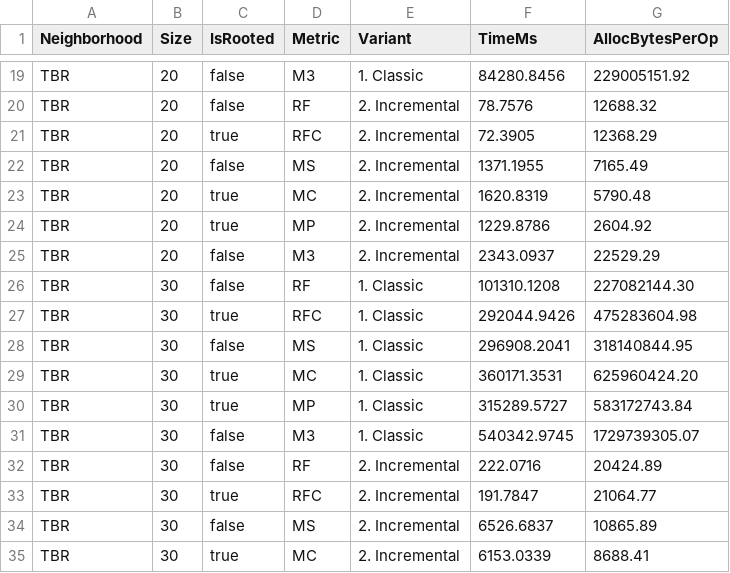
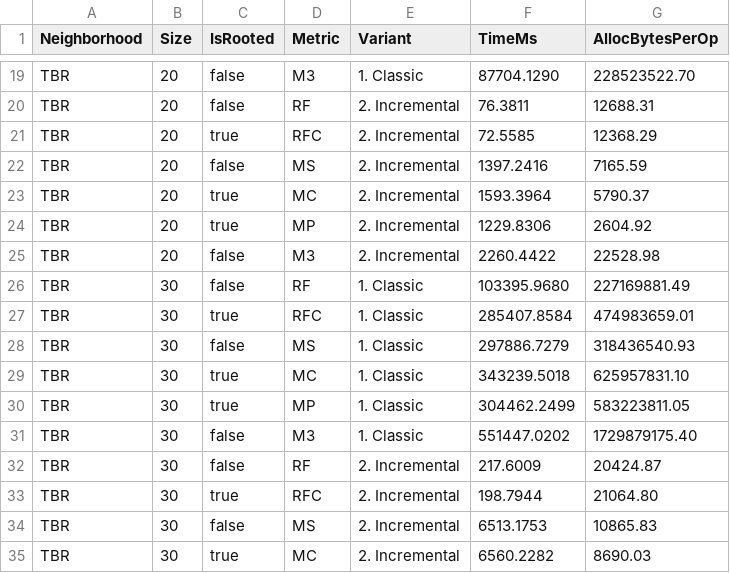
Before and after one commit to TreeCmp/TreeCmpLib, a CSV file: results/jmh/singleStep/benchmark_single_step_TBR.csv, drawn as a sheet; only a part is shown, gaps mark what is left out; the diff covers the shown part only; the diff names each change by its address in the sheet, - before the commit and + after, or states it on an @@ line.

```diff
--- a/results/jmh/singleStep/benchmark_single_step_TBR.csv
+++ b/results/jmh/singleStep/benchmark_single_step_TBR.csv
-F19 (TimeMs): 84280.8456
+F19 (TimeMs): 87704.1290
-G19 (AllocBytesPerOp): 229005151.92
+G19 (AllocBytesPerOp): 228523522.70
-F20 (TimeMs): 78.7576
+F20 (TimeMs): 76.3811
-G20 (AllocBytesPerOp): 12688.32
+G20 (AllocBytesPerOp): 12688.31
-F21 (TimeMs): 72.3905
+F21 (TimeMs): 72.5585
-F22 (TimeMs): 1371.1955
+F22 (TimeMs): 1397.2416
-G22 (AllocBytesPerOp): 7165.49
+G22 (AllocBytesPerOp): 7165.59
-F23 (TimeMs): 1620.8319
+F23 (TimeMs): 1593.3964
-G23 (AllocBytesPerOp): 5790.48
+G23 (AllocBytesPerOp): 5790.37
-F24 (TimeMs): 1229.8786
+F24 (TimeMs): 1229.8306
-F25 (TimeMs): 2343.0937
+F25 (TimeMs): 2260.4422
-G25 (AllocBytesPerOp): 22529.29
+G25 (AllocBytesPerOp): 22528.98
-F26 (TimeMs): 101310.1208
+F26 (TimeMs): 103395.9680
-G26 (AllocBytesPerOp): 227082144.30
+G26 (AllocBytesPerOp): 227169881.49
-F27 (TimeMs): 292044.9426
+F27 (TimeMs): 285407.8584
-G27 (AllocBytesPerOp): 475283604.98
+G27 (AllocBytesPerOp): 474983659.01
-F28 (TimeMs): 296908.2041
+F28 (TimeMs): 297886.7279
-G28 (AllocBytesPerOp): 318140844.95
+G28 (AllocBytesPerOp): 318436540.93
-F29 (TimeMs): 360171.3531
+F29 (TimeMs): 343239.5018
-G29 (AllocBytesPerOp): 625960424.20
+G29 (AllocBytesPerOp): 625957831.10
-F30 (TimeMs): 315289.5727
+F30 (TimeMs): 304462.2499
-G30 (AllocBytesPerOp): 583172743.84
+G30 (AllocBytesPerOp): 583223811.05
-F31 (TimeMs): 540342.9745
+F31 (TimeMs): 551447.0202
-G31 (AllocBytesPerOp): 1729739305.07
+G31 (AllocBytesPerOp): 1729879175.40
-F32 (TimeMs): 222.0716
+F32 (TimeMs): 217.6009
-G32 (AllocBytesPerOp): 20424.89
+G32 (AllocBytesPerOp): 20424.87
-F33 (TimeMs): 191.7847
+F33 (TimeMs): 198.7944
-G33 (AllocBytesPerOp): 21064.77
+G33 (AllocBytesPerOp): 21064.80
-F34 (TimeMs): 6526.6837
+F34 (TimeMs): 6513.1753
-G34 (AllocBytesPerOp): 10865.89
+G34 (AllocBytesPerOp): 10865.83
-F35 (TimeMs): 6153.0339
+F35 (TimeMs): 6560.2282
-G35 (AllocBytesPerOp): 8688.41
+G35 (AllocBytesPerOp): 8690.03
```
Also changed, not shown: 121 edited cells elsewhere in this file, results/jmh/distance/benchmark_distance_TBR.csv, 2 other files.
